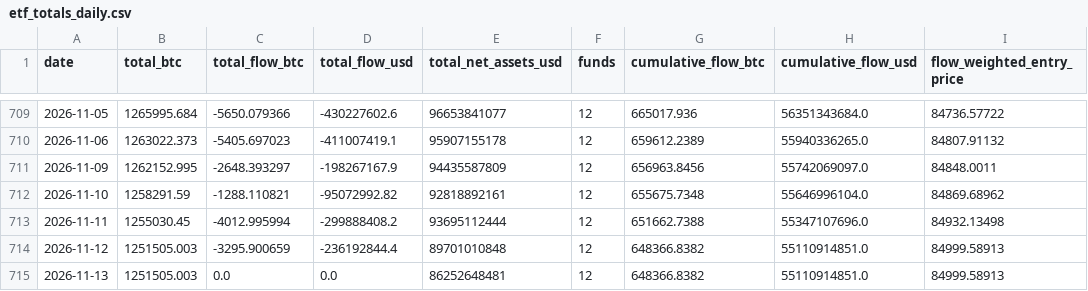
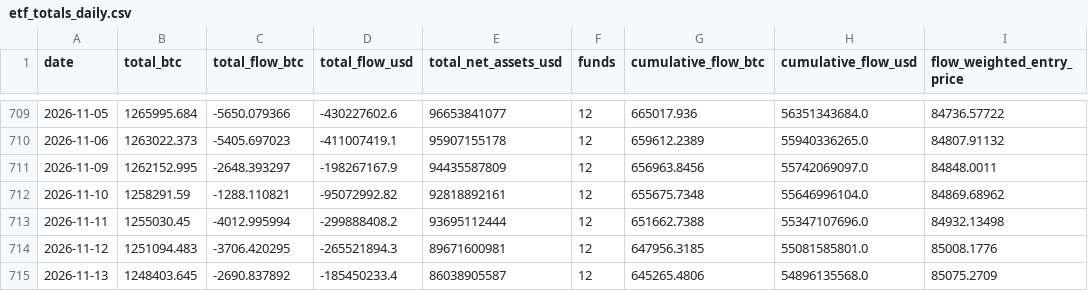
Before and after one commit to SecretSatoshis/Bitcoin-Investment-Strategy, a CSV file: data/research/etf_totals_daily.csv, drawn as a sheet; only a part is shown, gaps mark what is left out.

```diff
--- a/data/research/etf_totals_daily.csv
+++ b/data/research/etf_totals_daily.csv
@@ -713,3 +713,3 @@ date,total_btc,total_flow_btc,total_flow_usd,total_net_assets_usd,funds,cumulati
 2026-11-11,1255030.45,-4012.995994,-299888408.2,93695112444,12,651662.7388,55347107696.0,84932.13498
-2026-11-12,1251505.003,-3295.900659,-236192844.4,89701010848,12,648366.8382,55110914851.0,84999.58913
-2026-11-13,1251505.003,0.0,0.0,86252648481,12,648366.8382,55110914851.0,84999.58913
+2026-11-12,1251094.483,-3706.420295,-265521894.3,89671600981,12,647956.3185,55081585801.0,85008.1776
+2026-11-13,1248403.645,-2690.837892,-185450233.4,86038905587,12,645265.4806,54896135568.0,85075.2709
```
Also changed, not shown: data/processed/bitcoin_daily.csv, outputs/savings/latest/cohort_summary.csv, 13 other files.
